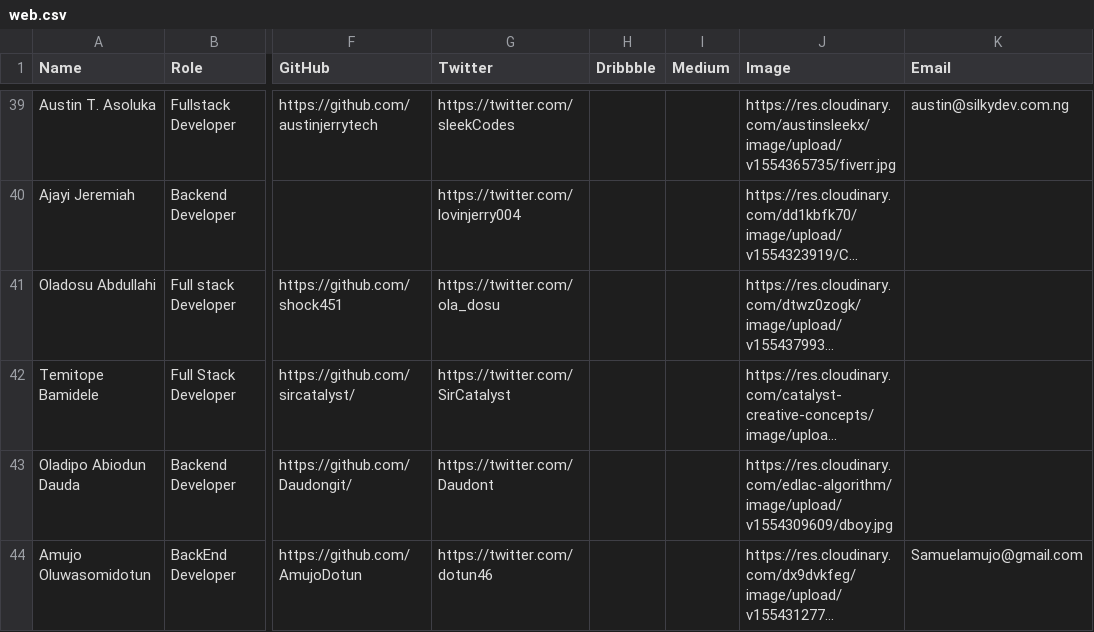
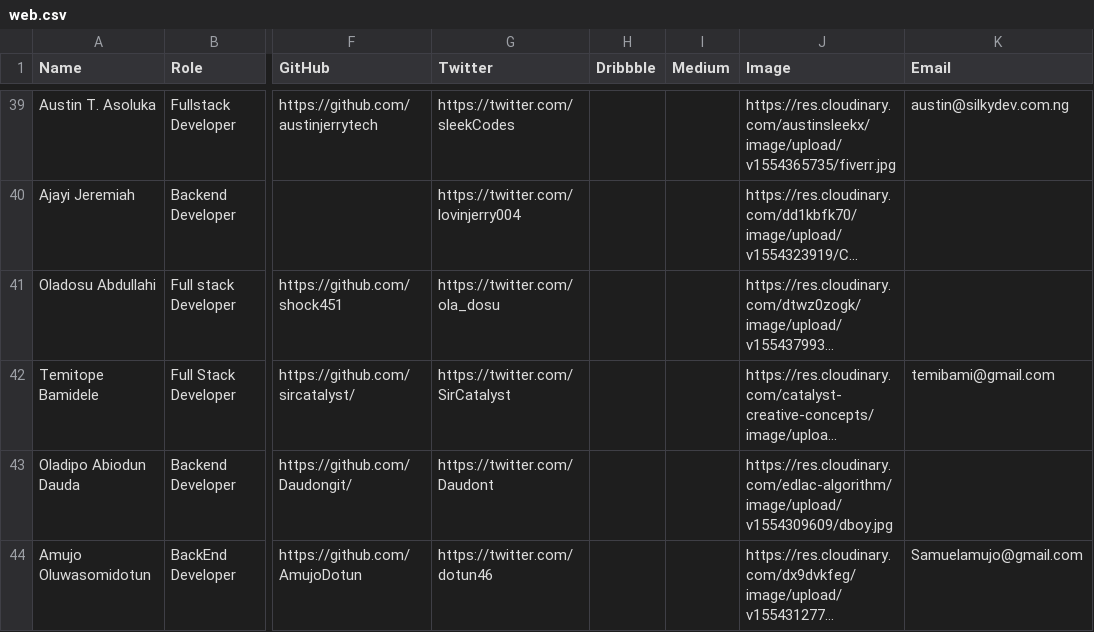
Before and after one commit to tomisinlalude/hng.tech, a CSV file: views/storage/web.csv, drawn as a sheet; only a part is shown, gaps mark what is left out; long unchanged cells end in …; the diff covers the shown part only; the diff names each change by its address in the sheet, - before the commit and + after, or states it on an @@ line.

```diff
--- a/views/storage/web.csv
+++ b/views/storage/web.csv
-K42 (Email): (empty)
+K42 (Email): temibami@gmail.com
```
Also changed, not shown: 1 added row and 13 edited cells elsewhere in this file, views/storage/designer.csv, views/storage/marketer.csv, 2 other files.
